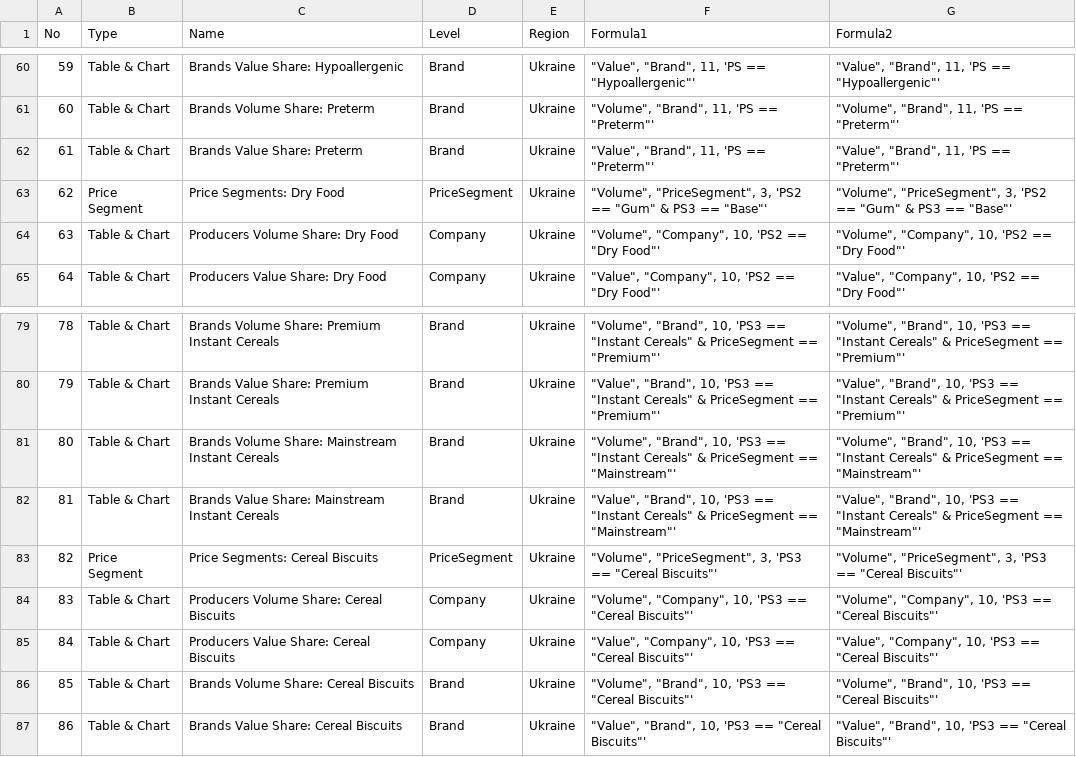
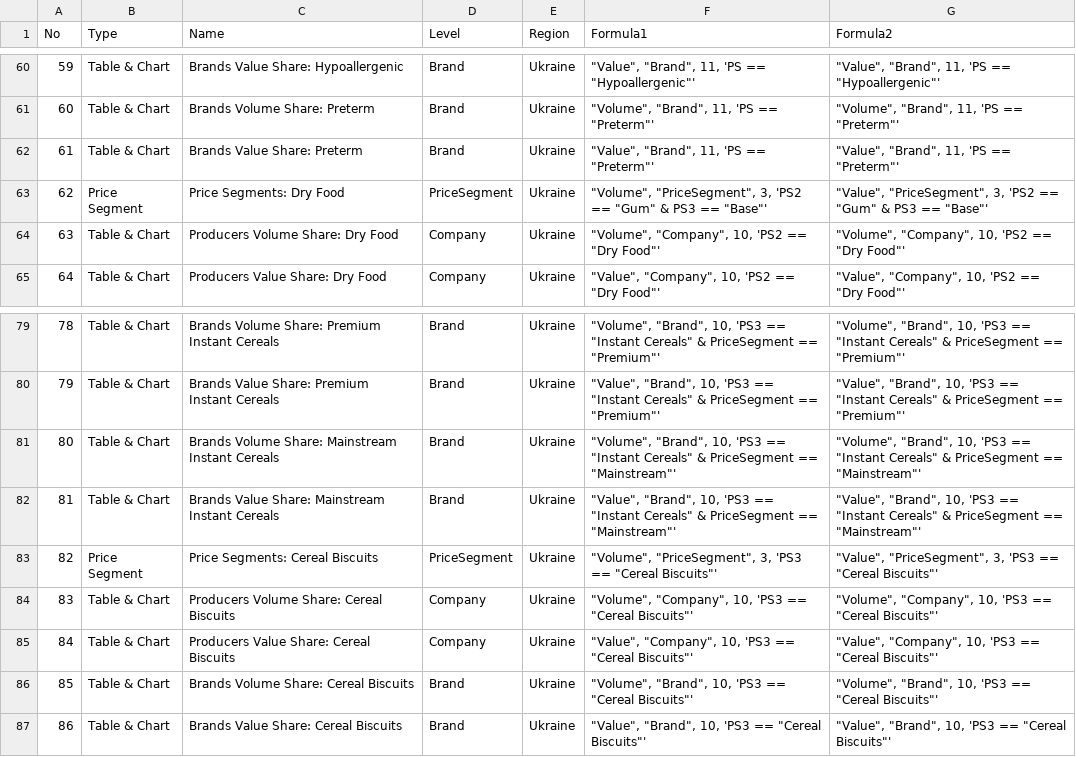
Before and after one commit to Serge14/Presentation-V2, a CSV file: dictContent.csv, drawn as a sheet; only a part is shown, gaps mark what is left out; the diff covers the shown part only.

```diff
--- a/dictContent.csv
+++ b/dictContent.csv
@@ -62,3 +62,3 @@ No,Type,Name,Level,Region,Formula1,Formula2
 61,Table & Chart,Brands Value Share: Preterm,Brand,Ukraine,"""Value"", ""Brand"", 11, 'PS == ""Preterm""'","""Value"", ""Brand"", 11, 'PS == ""Preterm""'"
-62,Price Segment,Price Segments: Dry Food,PriceSegment,Ukraine,"""Volume"", ""PriceSegment"", 3, 'PS2 == ""Gum"" & PS3 == ""Base""'","""Volume"", ""PriceSegment"", 3, 'PS2 == ""Gum"" & PS3 == ""Base""'"
+62,Price Segment,Price Segments: Dry Food,PriceSegment,Ukraine,"""Volume"", ""PriceSegment"", 3, 'PS2 == ""Gum"" & PS3 == ""Base""'","""Value"", ""PriceSegment"", 3, 'PS2 == ""Gum"" & PS3 == ""Base""'"
 63,Table & Chart,Producers Volume Share: Dry Food,Company,Ukraine,"""Volume"", ""Company"", 10, 'PS2 == ""Dry Food""'","""Volume"", ""Company"", 10, 'PS2 == ""Dry Food""'"
@@ -82,3 +82,3 @@ No,Type,Name,Level,Region,Formula1,Formula2
 81,Table & Chart,Brands Value Share: Mainstream Instant Cereals,Brand,Ukraine,"""Value"", ""Brand"", 10, 'PS3 == ""Instant Cereals"" & PriceSegment == ""Mainstream""'","""Value"", ""Brand"", 10, 'PS3 == ""Instant Cereals"" & PriceSegment == ""Mainstream""'"
-82,Price Segment,Price Segments: Cereal Biscuits,PriceSegment,Ukraine,"""Volume"", ""PriceSegment"", 3, 'PS3 == ""Cereal Biscuits""'","""Volume"", ""PriceSegment"", 3, 'PS3 == ""Cereal Biscuits""'"
+82,Price Segment,Price Segments: Cereal Biscuits,PriceSegment,Ukraine,"""Volume"", ""PriceSegment"", 3, 'PS3 == ""Cereal Biscuits""'","""Value"", ""PriceSegment"", 3, 'PS3 == ""Cereal Biscuits""'"
 83,Table & Chart,Producers Volume Share: Cereal Biscuits,Company,Ukraine,"""Volume"", ""Company"", 10, 'PS3 == ""Cereal Biscuits""'","""Volume"", ""Company"", 10, 'PS3 == ""Cereal Biscuits""'"
```
Also changed, not shown: 7 edited cells elsewhere in this file, dictColor.csv, 1 other file.
